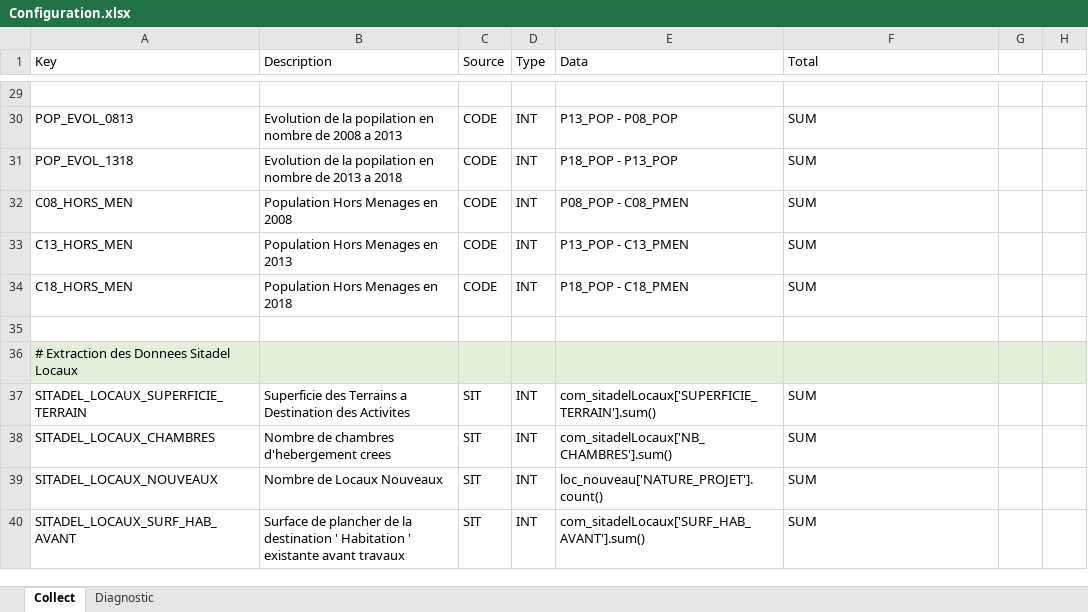
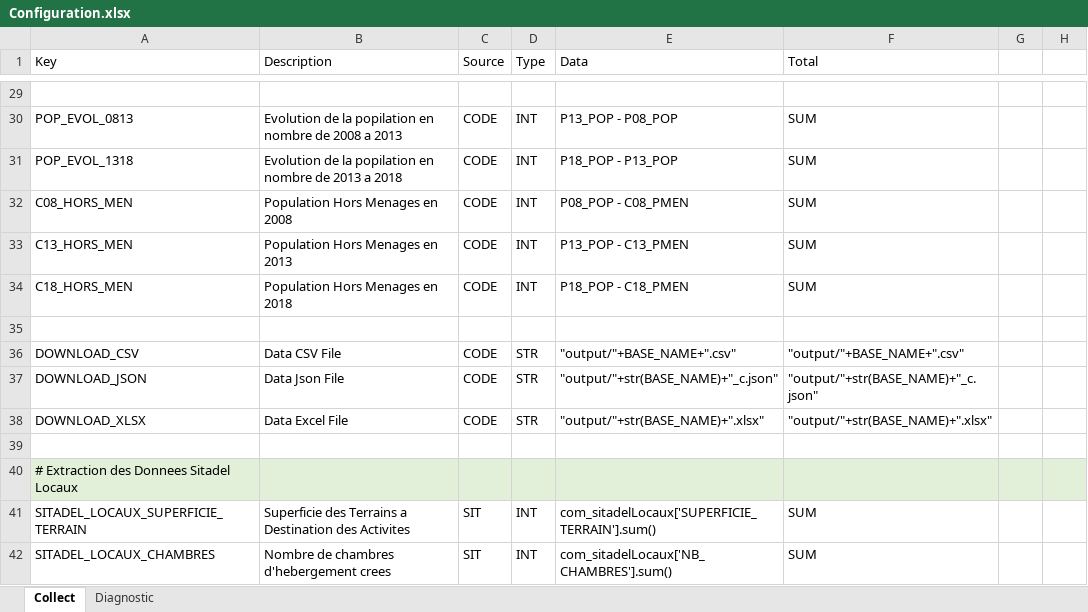
Before and after one commit to bheuse/ConsommationFonciere, an Excel workbook: input/Configuration.xlsx, sheet Collect, drawn as a sheet; only a part is shown, gaps mark what is left out; the shorter side is filled out with more unchanged rows; values as stored, in another font and other column widths than the file's, no borders; the diff names each change by its address in the sheet, - before the commit and + after, or states it on an @@ line.

```diff
--- a/input/Configuration.xlsx (sheet Collect)
+++ b/input/Configuration.xlsx (sheet Collect)
+row 36: DOWNLOAD_CSV | Data CSV File | CODE | STR | "output/"+BASE_NAME+".csv" | "output/"+BASE_NAME+".csv"
+row 37: DOWNLOAD_JSON | Data Json File | CODE | STR | "output/"+str(BASE_NAME)+"_c.json" | "output/"+str(BASE_NAME)+"_c.json"
+row 38: DOWNLOAD_XLSX | Data Excel File | CODE | STR | "output/"+str(BASE_NAME)+".xlsx" | "output/"+str(BASE_NAME)+".xlsx"
+row 39: (empty)
```
Also changed, not shown: output/COMMUNE_MOUGINS_06085.xlsx, 3 other files.
